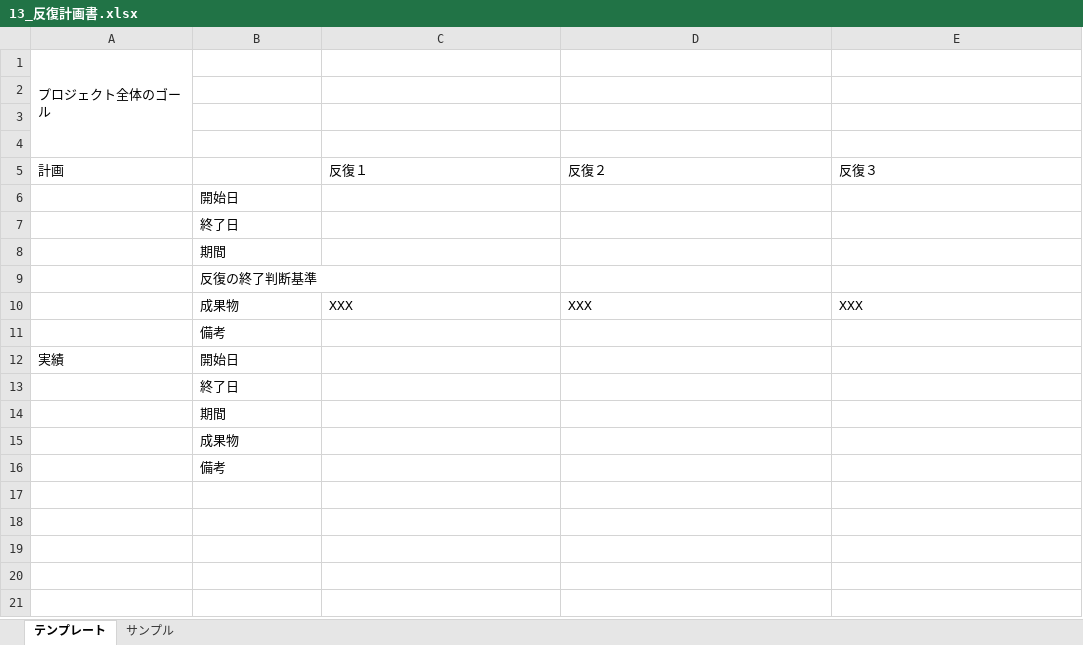
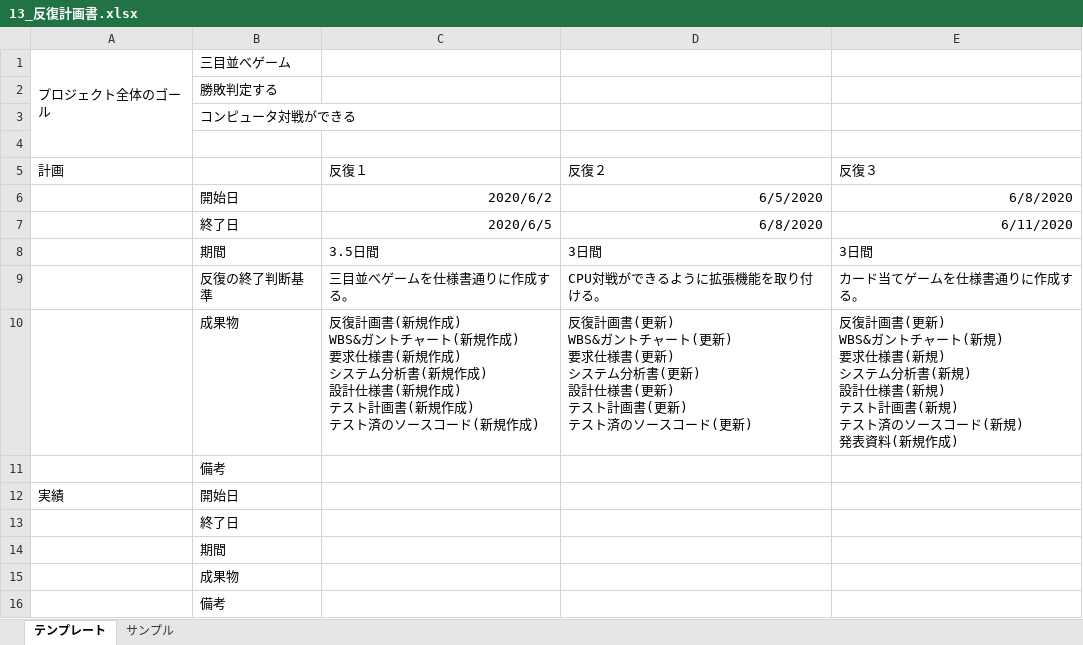
Before and after one commit to lim-nari/13_HJHK, an Excel workbook: 13_反復計画書.xlsx, sheet テンプレート, drawn as a sheet; values as stored, in another font and other column widths than the file's, no borders; removed rows and columns are numbered as before the commit, all else as after; ↵ is a line break in a cell; the diff names each change by its address in the sheet, - before the commit and + after, or states it on an @@ line.

Commit message:
変更

```diff
--- a/13_反復計画書.xlsx (sheet テンプレート)
+++ b/13_反復計画書.xlsx (sheet テンプレート)
-B1: (empty)
+B1: 三目並べゲーム
-B2: (empty)
+B2: 勝敗判定する
-B3: (empty)
+B3: コンピュータ対戦ができる
-row 6:  | 開始日
-row 7:  | 終了日
-row 8:  | 期間
-row 9:  | 反復の終了判断基準
-row 10:  | 成果物 | XXX | XXX | XXX
+row 6:  | 開始日 | 2020/6/2 | 6/5/2020 | 6/8/2020
+row 7:  | 終了日 | 2020/6/5 | 6/8/2020 | 6/11/2020
+row 8:  | 期間 | 3.5日間 | 3日間 | 3日間
+row 9:  | 反復の終了判断基準 | 三目並べゲームを仕様書通りに作成する。 | CPU対戦ができるように拡張機能を取り付ける。 | カード当てゲームを仕様書通りに作成する。
+row 10:  | 成果物 | 反復計画書(新規作成) ↵ WBS&ガントチャート(新規作成) ↵ 要求仕様書(新規作成) ↵ システム分析書(新規作成) ↵ 設計仕様書(新規作成) ↵ テスト計画書(新規作成) ↵ テスト済のソースコード(新規作成) | 反復計画書(更新) ↵ WBS&ガントチャート(更新) ↵ 要求仕様書(更新) ↵ システム分析書(更新) ↵ 設計仕様書(更新) ↵ テスト計画書(更新) ↵ テスト済のソースコード(更新) | 反復計画書(更新) ↵ WBS&ガントチャート(新規) ↵ 要求仕様書(新規) ↵ システム分析書(新規) ↵ 設計仕様書(新規) ↵ テスト計画書(新規) ↵ テスト済のソースコード(新規) ↵ 発表資料(新規作成)
```
